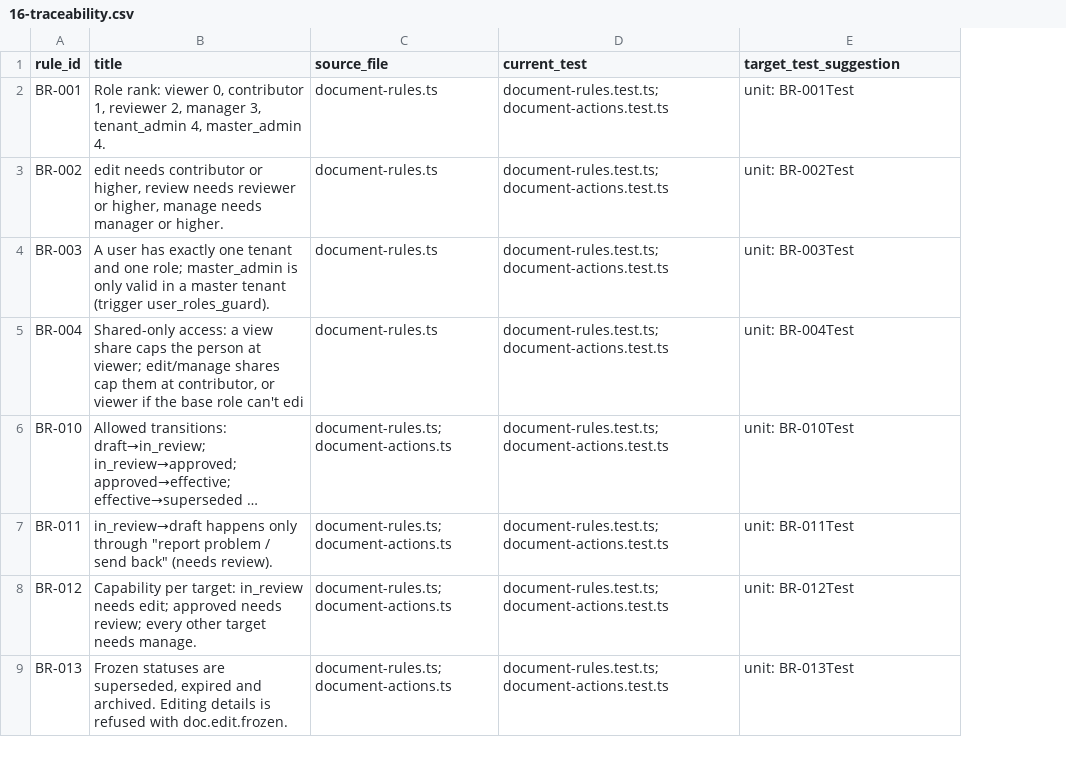
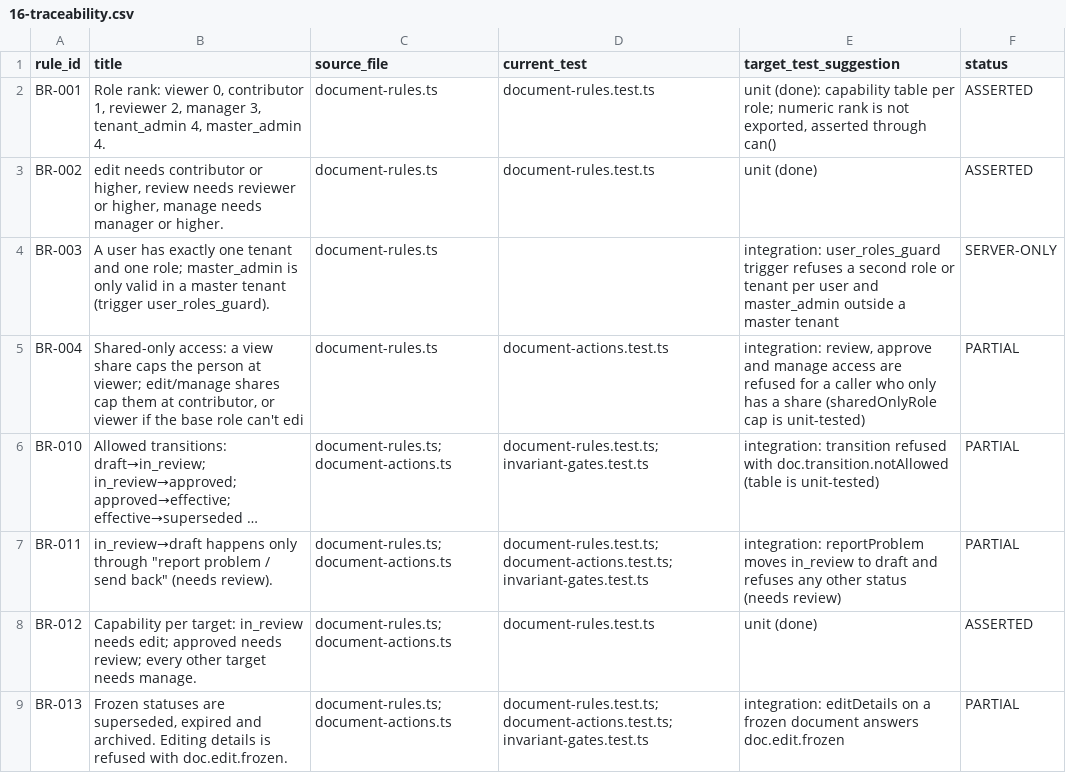
Before and after one commit to tatianafagundes/telco-docs-compass, a CSV file: docs/rebuild/16-traceability.csv, drawn as a sheet; only a part is shown; long unchanged cells end in …; the diff covers the shown part only; the diff names each change by its address in the sheet, - before the commit and + after, or states it on an @@ line.

```diff
--- a/docs/rebuild/16-traceability.csv
+++ b/docs/rebuild/16-traceability.csv
+column F (status), rows 2-9: ASSERTED | ASSERTED | SERVER-ONLY | PARTIAL | PARTIAL | PARTIAL | ASSERTED | PARTIAL
-D2:D3 (current_test): document-rules.test.ts; document-actions.test.ts
+D2:D3 (current_test): document-rules.test.ts
-E2 (target_test_suggestion): unit: BR-001Test
+E2 (target_test_suggestion): unit (done): capability table per role; numeric rank is not exported, asserted through can()
-E3 (target_test_suggestion): unit: BR-002Test
+E3 (target_test_suggestion): unit (done)
-D4 (current_test): document-rules.test.ts; document-actions.test.ts
+D4 (current_test): (empty)
-E4 (target_test_suggestion): unit: BR-003Test
+E4 (target_test_suggestion): integration: user_roles_guard trigger refuses a second role or tenant per user and master_admin outside a master tenant
-D5 (current_test): document-rules.test.ts; document-actions.test.ts
+D5 (current_test): document-actions.test.ts
-E5 (target_test_suggestion): unit: BR-004Test
+E5 (target_test_suggestion): integration: review, approve and manage access are refused for a caller who only has a share (sharedOnlyRole cap is unit-tested)
-D6 (current_test): document-rules.test.ts; document-actions.test.ts
+D6 (current_test): document-rules.test.ts; invariant-gates.test.ts
-E6 (target_test_suggestion): unit: BR-010Test
+E6 (target_test_suggestion): integration: transition refused with doc.transition.notAllowed (table is unit-tested)
-D7 (current_test): document-rules.test.ts; document-actions.test.ts
+D7 (current_test): document-rules.test.ts; document-actions.test.ts; invariant-gates.test.ts
-E7 (target_test_suggestion): unit: BR-011Test
+E7 (target_test_suggestion): integration: reportProblem moves in_review to draft and refuses any other status (needs review)
-D8 (current_test): document-rules.test.ts; document-actions.test.ts
+D8 (current_test): document-rules.test.ts
-E8 (target_test_suggestion): unit: BR-012Test
+E8 (target_test_suggestion): unit (done)
-D9 (current_test): document-rules.test.ts; document-actions.test.ts
+D9 (current_test): document-rules.test.ts; document-actions.test.ts; invariant-gates.test.ts
-E9 (target_test_suggestion): unit: BR-013Test
+E9 (target_test_suggestion): integration: editDetails on a frozen document answers doc.edit.frozen
```
Also changed, not shown: 177 edited cells elsewhere in this file.
